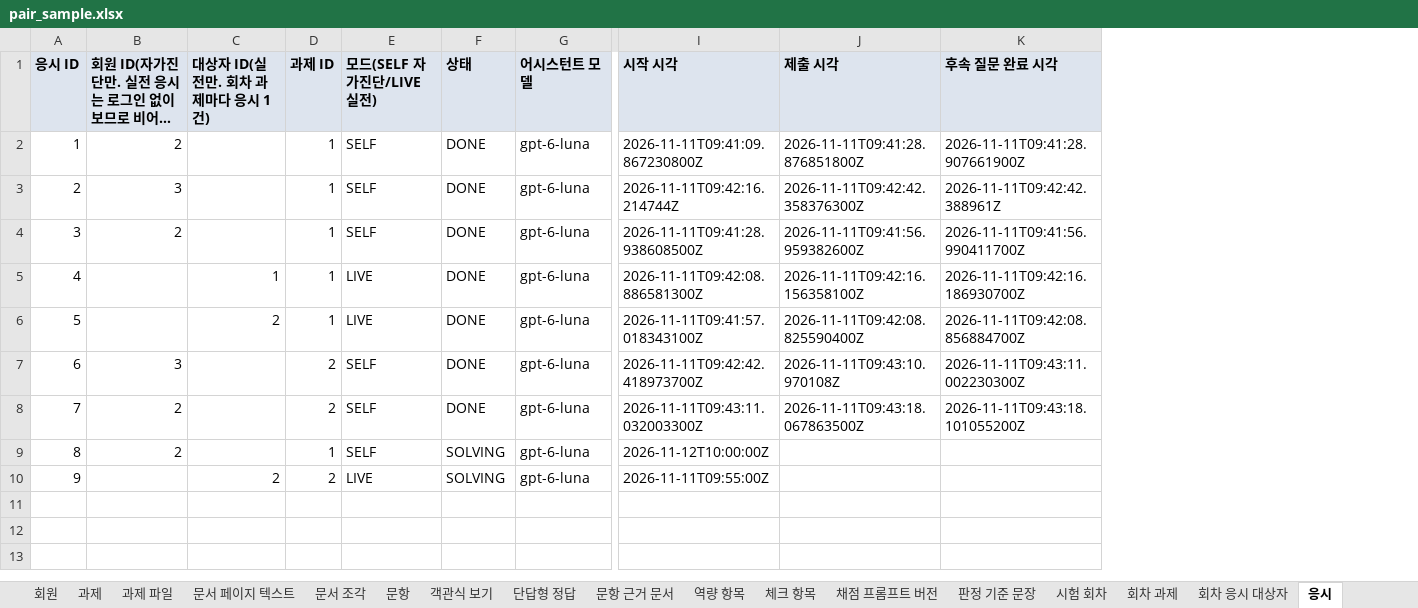
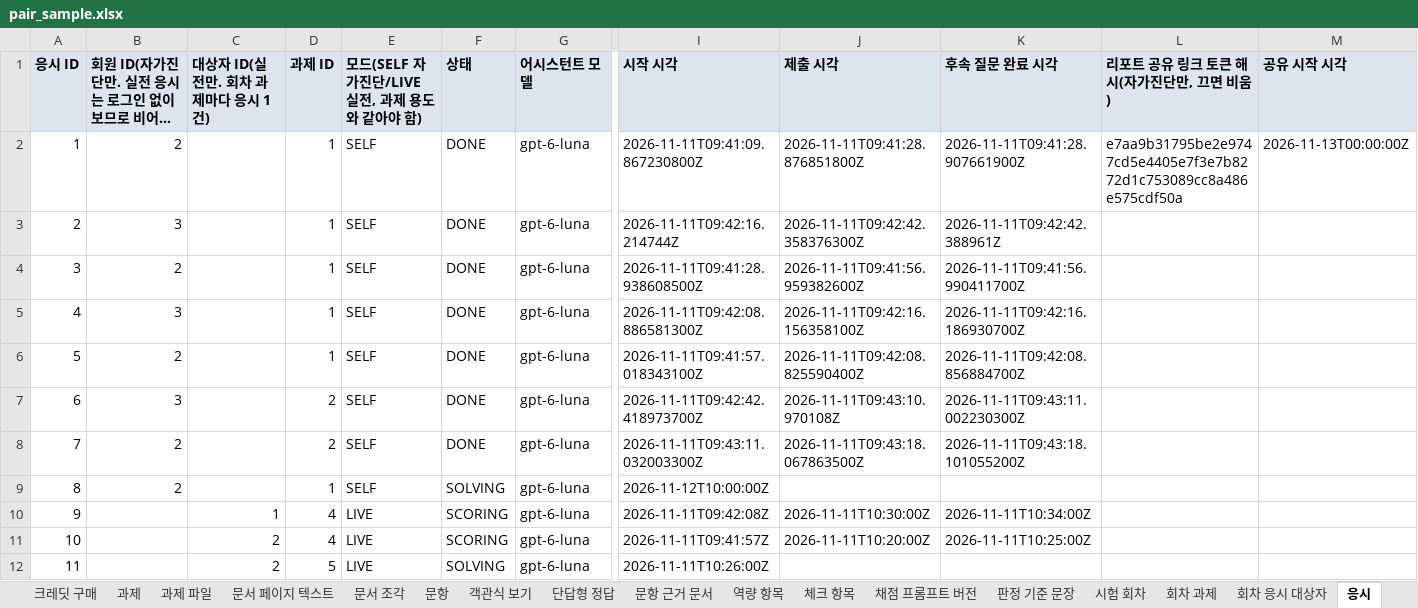
Before and after one commit to KosAmigo/pAIr-back, an Excel workbook: docs/erd/sample/pair_sample.xlsx, sheet 응시, drawn as a sheet; only a part is shown, gaps mark what is left out; long unchanged cells end in …; values as stored, in another font and other column widths than the file's, no borders; addresses are those after the commit; rows hold the shown columns only; the diff names each change by its address in the sheet, - before the commit and + after, or states it on an @@ line.

```diff
--- a/docs/erd/sample/pair_sample.xlsx (sheet 응시)
+++ b/docs/erd/sample/pair_sample.xlsx (sheet 응시)
+sheet tab: 크레딧 구매
+column L (리포트 공유 링크 토큰 해시(자가진단만, 끄면 비움)), row 2: e7aa9b31795be2e9747cd5e4405e7f3e7b8272d1c753089cc8a486e575cdf50a
+column M (공유 시작 시각), row 2: 2026-11-13T00:00:00Z
-E1: 모드(SELF 자가진단/LIVE 실전)
+E1: 모드(SELF 자가진단/LIVE 실전, 과제 용도와 같아야 함)
-B5: (empty)
+B5: 3
-C5 (대상자 ID(실전만. 회차 과제마다 응시 1건)): 1
+C5 (대상자 ID(실전만. 회차 과제마다 응시 1건)): (empty)
-E5:E6: LIVE
+E5:E6: SELF
-B6: (empty)
+B6: 2
-C6 (대상자 ID(실전만. 회차 과제마다 응시 1건)): 2
+C6 (대상자 ID(실전만. 회차 과제마다 응시 1건)): (empty)
+row 10: 9 |  | 1 | 4 | LIVE | SCORING | gpt-6-luna | 2026-11-11T09:42:08Z | 2026-11-11T10:30:00Z | 2026-11-11T10:34:00Z
+row 11: 10 |  | 2 | 4 | LIVE | SCORING | gpt-6-luna | 2026-11-11T09:41:57Z | 2026-11-11T10:20:00Z | 2026-11-11T10:25:00Z
@@ column A (응시 ID) renumbered from row 12 down @@
-D12 (과제 ID): 2
+D12 (과제 ID): 5
-I12 (시작 시각): 2026-11-11T09:55:00Z
+I12 (시작 시각): 2026-11-11T10:26:00Z
```
Also changed, not shown: sheet 과제, sheet 회원, sheet 목차, sheet 시험 회차, sheet 회차 응시 대상자, sheet 감독 이벤트, 1 more sheet, other sheet tabs, 19 other files.
